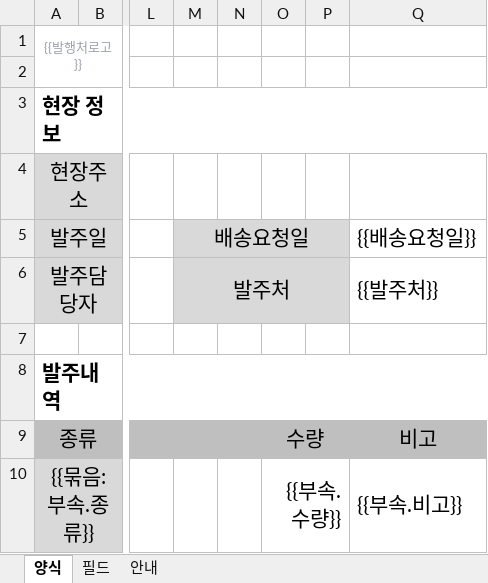
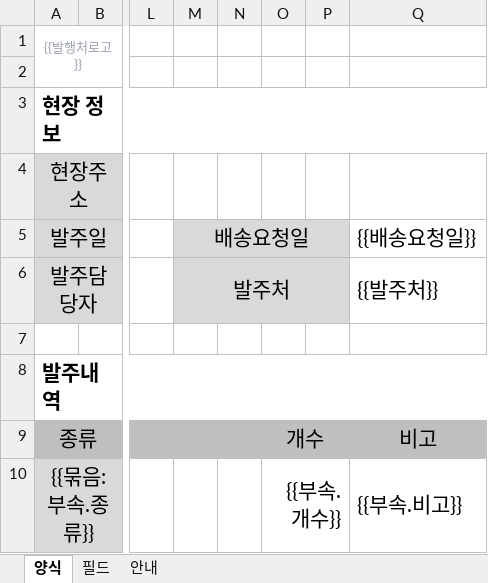
Before and after one commit to jjaim519/erp-dsl, an Excel workbook: public/kk-baljooseo.xlsx, sheet 양식, drawn as a sheet; only a part is shown, gaps mark what is left out; values as stored, in another font and other column widths than the file's, no borders; the diff names each change by its address in the sheet, - before the commit and + after, or states it on an @@ line.

```diff
--- a/public/kk-baljooseo.xlsx (sheet 양식)
+++ b/public/kk-baljooseo.xlsx (sheet 양식)
-O9: 수량
+O9: 개수
-O10: {{부속.수량}}
+O10: {{부속.개수}}
```
Also changed, not shown: sheet 필드, 1 other file.
